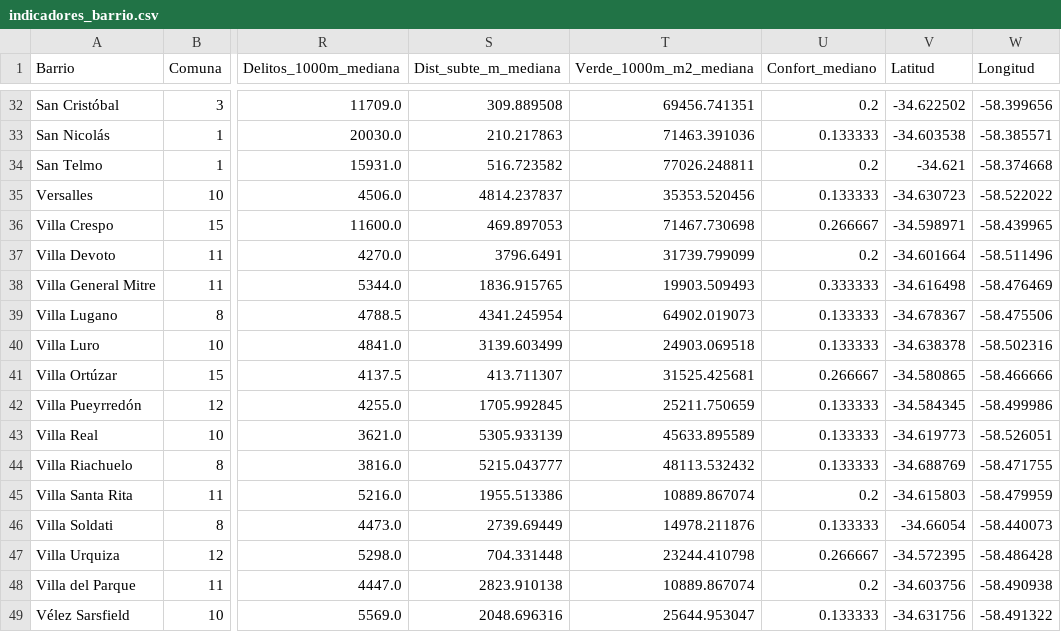
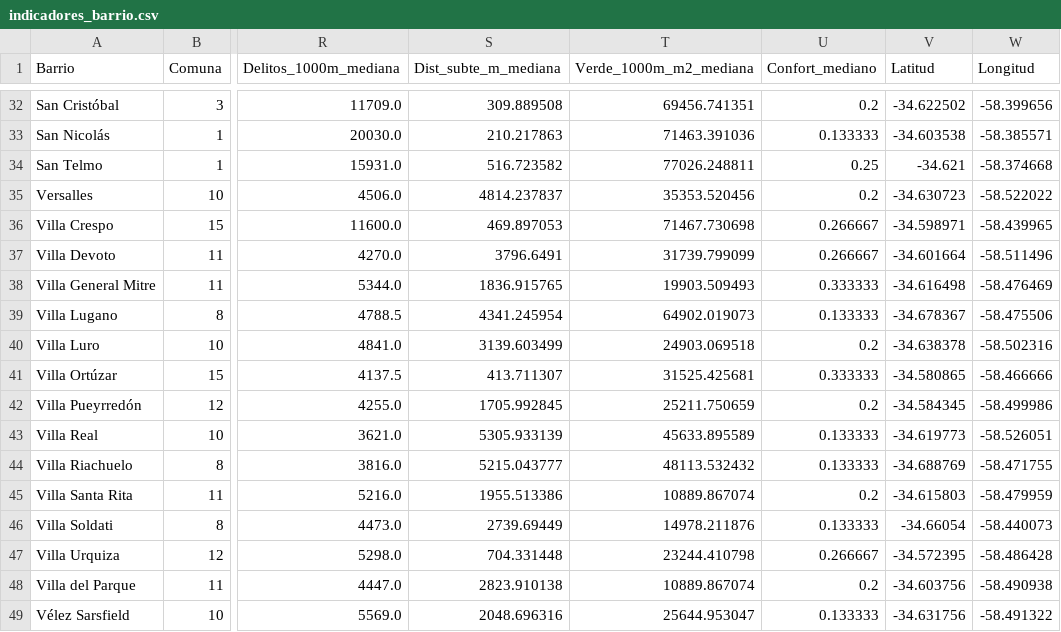
Before and after one commit to FrancisconiMorel/TP-Analisis-Descriptivo-Inmobiliario-CABA, a CSV file: data/processed/indicadores_barrio.csv, drawn as a sheet; only a part is shown, gaps mark what is left out; the diff covers the shown part only; the diff names each change by its address in the sheet, - before the commit and + after, or states it on an @@ line.

```diff
--- a/data/processed/indicadores_barrio.csv
+++ b/data/processed/indicadores_barrio.csv
-U34 (Confort_mediano): 0.2
+U34 (Confort_mediano): 0.25
-U35 (Confort_mediano): 0.133333
+U35 (Confort_mediano): 0.2
-U37 (Confort_mediano): 0.2
+U37 (Confort_mediano): 0.266667
-U40 (Confort_mediano): 0.133333
+U40 (Confort_mediano): 0.2
-U41 (Confort_mediano): 0.266667
+U41 (Confort_mediano): 0.333333
-U42 (Confort_mediano): 0.133333
+U42 (Confort_mediano): 0.2
```
Also changed, not shown: 15 edited cells elsewhere in this file, 9 other files.
